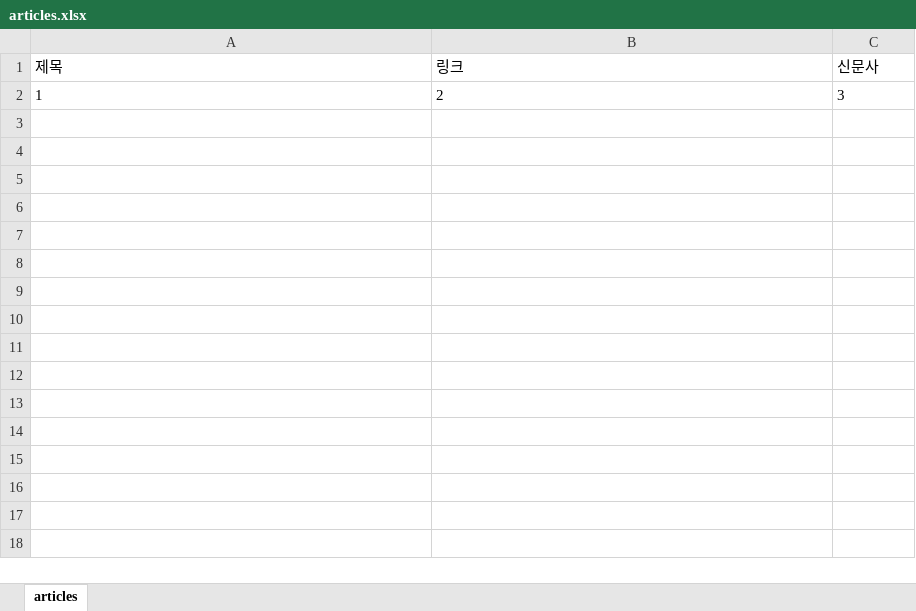
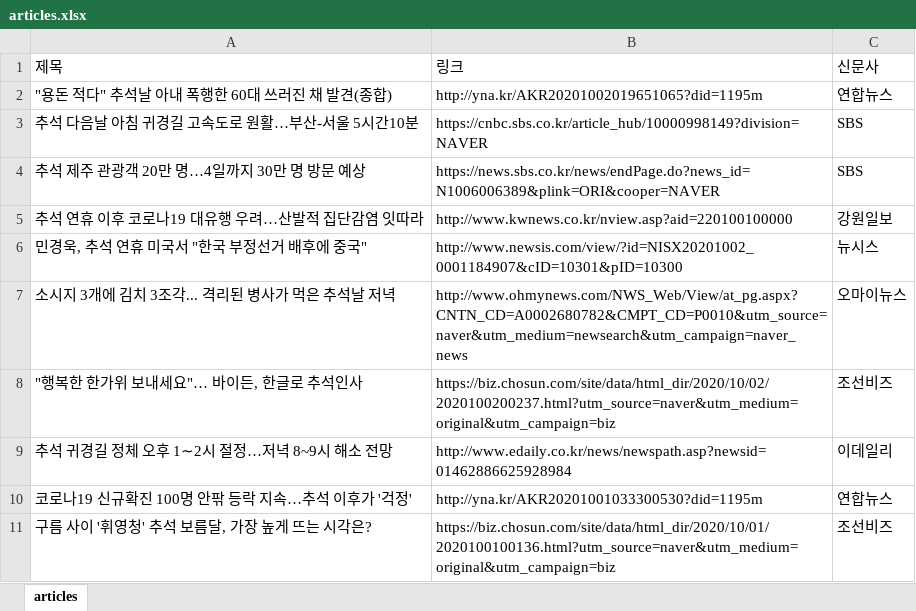
Before and after one commit to kktkyungtae/web-scraping, an Excel workbook: articles.xlsx, sheet articles, drawn as a sheet; values as stored, in another font and other column widths than the file's, no borders; removed rows and columns are numbered as before the commit, all else as after; the diff names each change by its address in the sheet, - before the commit and + after, or states it on an @@ line.

```diff
--- a/articles.xlsx (sheet articles)
+++ b/articles.xlsx (sheet articles)
-row 2: 1 | 2 | 3
+row 2: "용돈 적다" 추석날 아내 폭행한 60대 쓰러진 채 발견(종합) | http://yna.kr/AKR20201002019651065?did=1195m | 연합뉴스
+row 3: 추석 다음날 아침 귀경길 고속도로 원활…부산-서울 5시간10분 | https://cnbc.sbs.co.kr/article_hub/10000998149?division=NAVER | SBS
+row 4: 추석 제주 관광객 20만 명…4일까지 30만 명 방문 예상 | https://news.sbs.co.kr/news/endPage.do?news_id=N1006006389&plink=ORI&cooper=NAVER | SBS
+row 5: 추석 연휴 이후 코로나19 대유행 우려…산발적 집단감염 잇따라 | http://www.kwnews.co.kr/nview.asp?aid=220100100000 | 강원일보
+row 6: 민경욱, 추석 연휴 미국서 "한국 부정선거 배후에 중국" | http://www.newsis.com/view/?id=NISX20201002_0001184907&cID=10301&pID=10300 | 뉴시스
+row 7: 소시지 3개에 김치 3조각... 격리된 병사가 먹은 추석날 저녁 | http://www.ohmynews.com/NWS_Web/View/at_pg.aspx?CNTN_CD=A0002680782&CMPT_CD=P0010&utm_source=naver&utm_medium=newsearch&utm_campaign=naver_news | 오마이뉴스
+row 8: "행복한 한가위 보내세요"… 바이든, 한글로 추석인사 | https://biz.chosun.com/site/data/html_dir/2020/10/02/2020100200237.html?utm_source=naver&utm_medium=original&utm_campaign=biz | 조선비즈
+row 9: 추석 귀경길 정체 오후 1∼2시 절정…저녁 8~9시 해소 전망 | http://www.edaily.co.kr/news/newspath.asp?newsid=01462886625928984 | 이데일리
+row 10: 코로나19 신규확진 100명 안팎 등락 지속…추석 이후가 '걱정' | http://yna.kr/AKR20201001033300530?did=1195m | 연합뉴스
+row 11: 구름 사이 '휘영청' 추석 보름달, 가장 높게 뜨는 시각은? | https://biz.chosun.com/site/data/html_dir/2020/10/01/2020100100136.html?utm_source=naver&utm_medium=original&utm_campaign=biz | 조선비즈
```
Also changed, not shown: 1 other file.
